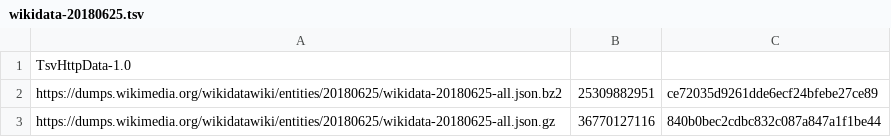
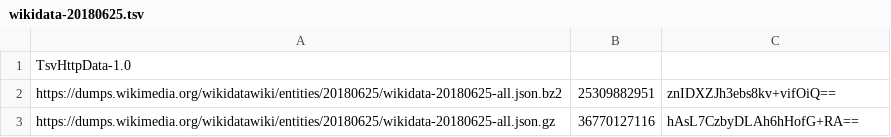
Before and after one commit to TV4/wikidata-tsv, a TSV file: wikidata-20180625.tsv, drawn as a sheet.

Commit message:
Convert hashes from hex to base64

```diff
--- a/wikidata-20180625.tsv
+++ b/wikidata-20180625.tsv
@@ -1,3 +1,3 @@
 TsvHttpData-1.0
-https://dumps.wikimedia.org/wikidatawiki/entities/20180625/wikidata-20180625-all.json.bz2	25309882951	ce72035d9261dde6ecf24bfebe27ce89
-https://dumps.wikimedia.org/wikidatawiki/entities/20180625/wikidata-20180625-all.json.gz	36770127116	840b0bec2cdbc832c087a847a1f1be44
+https://dumps.wikimedia.org/wikidatawiki/entities/20180625/wikidata-20180625-all.json.bz2	25309882951	znIDXZJh3ebs8kv+vifOiQ==
+https://dumps.wikimedia.org/wikidatawiki/entities/20180625/wikidata-20180625-all.json.gz	36770127116	hAsL7CzbyDLAh6hHofG+RA==
```
